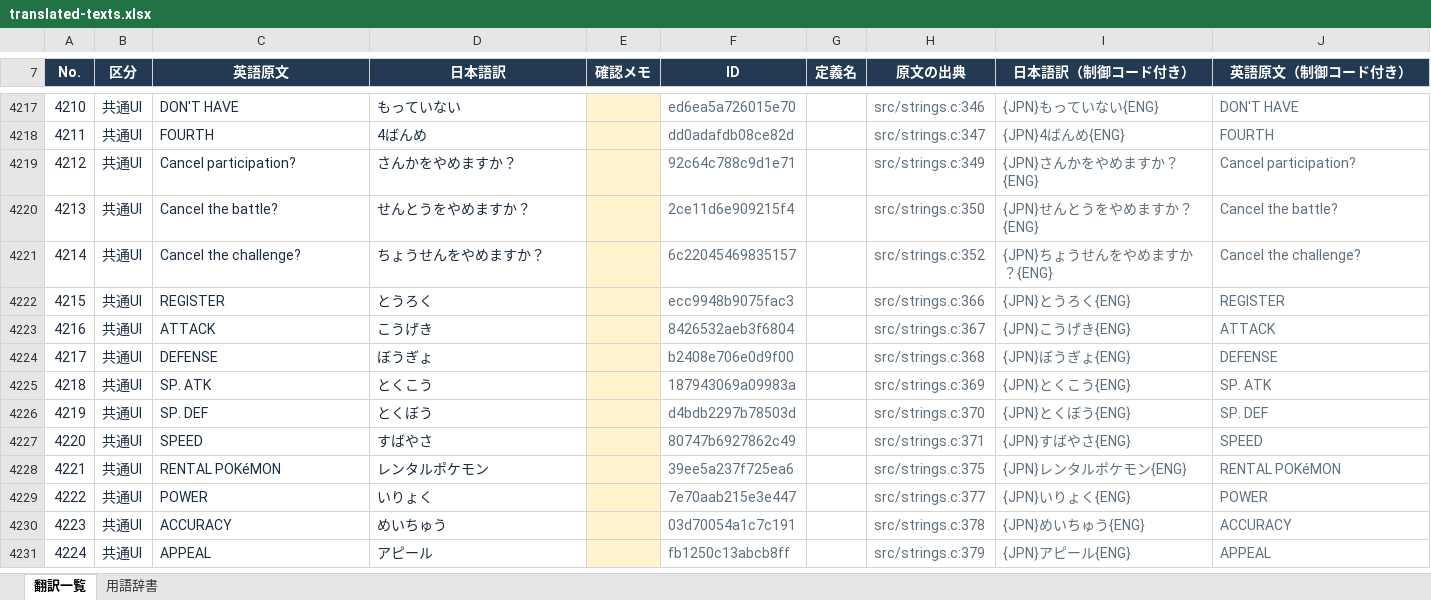
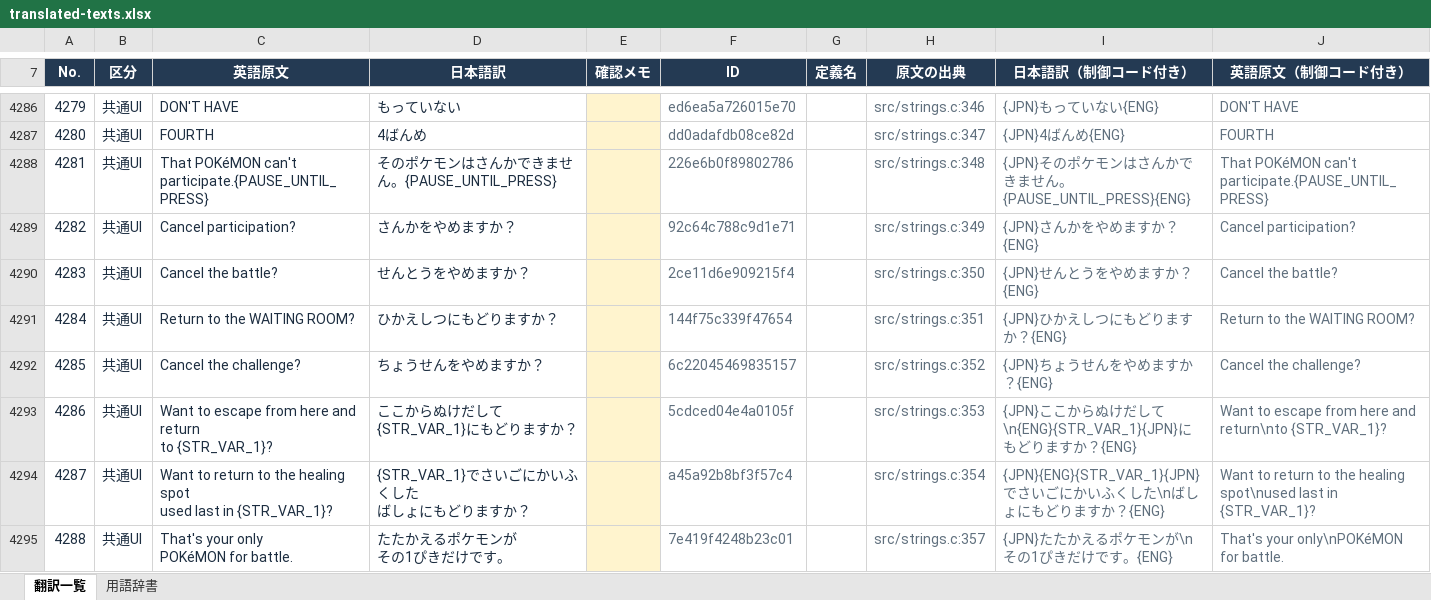
Before and after one commit to Etoile-T/Wishes-of-Tomorrow-JP, an Excel workbook: localization/exports/translated-texts.xlsx, sheet 翻訳一覧, drawn as a sheet; only a part is shown, gaps mark what is left out; the shorter side is filled out with more unchanged rows; values as stored, in another font and other column widths than the file's, no borders; table styles not drawn; ↵ is a line break in a cell; the diff covers the shown part only; the diff names each change by its address in the sheet, - before the commit and + after, or states it on an @@ line.

```diff
--- a/localization/exports/translated-texts.xlsx (sheet 翻訳一覧)
+++ b/localization/exports/translated-texts.xlsx (sheet 翻訳一覧)
@@ column A (No.) renumbered from row 3 down @@
+row 4288: 4281 | 共通UI | That POKéMON can't participate.{PAUSE_UNTIL_PRESS} | そのポケモンはさんかできません。{PAUSE_UNTIL_PRESS} |  | 226e6b0f89802786 |  | src/strings.c:348 | {JPN}そのポケモンはさんかできません。{PAUSE_UNTIL_PRESS}{ENG} | That POKéMON can't participate.{PAUSE_UNTIL_PRESS}
+row 4291: 4284 | 共通UI | Return to the WAITING ROOM? | ひかえしつにもどりますか？ |  | 144f75c339f47654 |  | src/strings.c:351 | {JPN}ひかえしつにもどりますか？{ENG} | Return to the WAITING ROOM?
+row 4293: 4286 | 共通UI | Want to escape from here and return ↵ to {STR_VAR_1}? | ここからぬけだして ↵ {STR_VAR_1}にもどりますか？ |  | 5cdced04e4a0105f |  | src/strings.c:353 | {JPN}ここからぬけだして\n{ENG}{STR_VAR_1}{JPN}にもどりますか？{ENG} | Want to escape from here and return\nto {STR_VAR_1}?
+row 4294: 4287 | 共通UI | Want to return to the healing spot ↵ used last in {STR_VAR_1}? | {STR_VAR_1}でさいごにかいふくした ↵ ばしょにもどりますか？ |  | a45a92b8bf3f57c4 |  | src/strings.c:354 | {JPN}{ENG}{STR_VAR_1}{JPN}でさいごにかいふくした\nばしょにもどりますか？{ENG} | Want to return to the healing spot\nused last in {STR_VAR_1}?
+row 4295: 4288 | 共通UI | That's your only ↵ POKéMON for battle. | たたかえるポケモンが ↵ その1ぴきだけです。 |  | 7e419f4248b23c01 |  | src/strings.c:357 | {JPN}たたかえるポケモンが\nその1ぴきだけです。{ENG} | That's your only\nPOKéMON for battle.
```
Also changed, not shown: 79 added rows elsewhere in this sheet, sheet 用語辞書, 11 other files.
